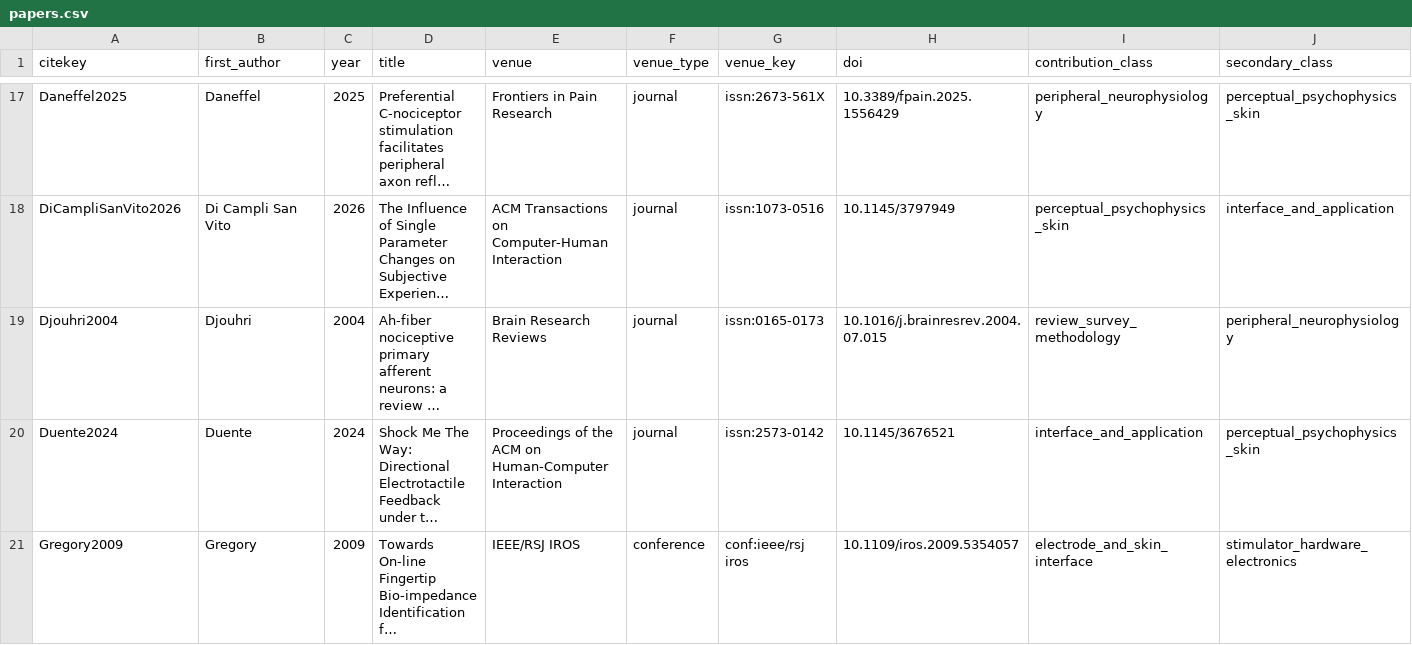
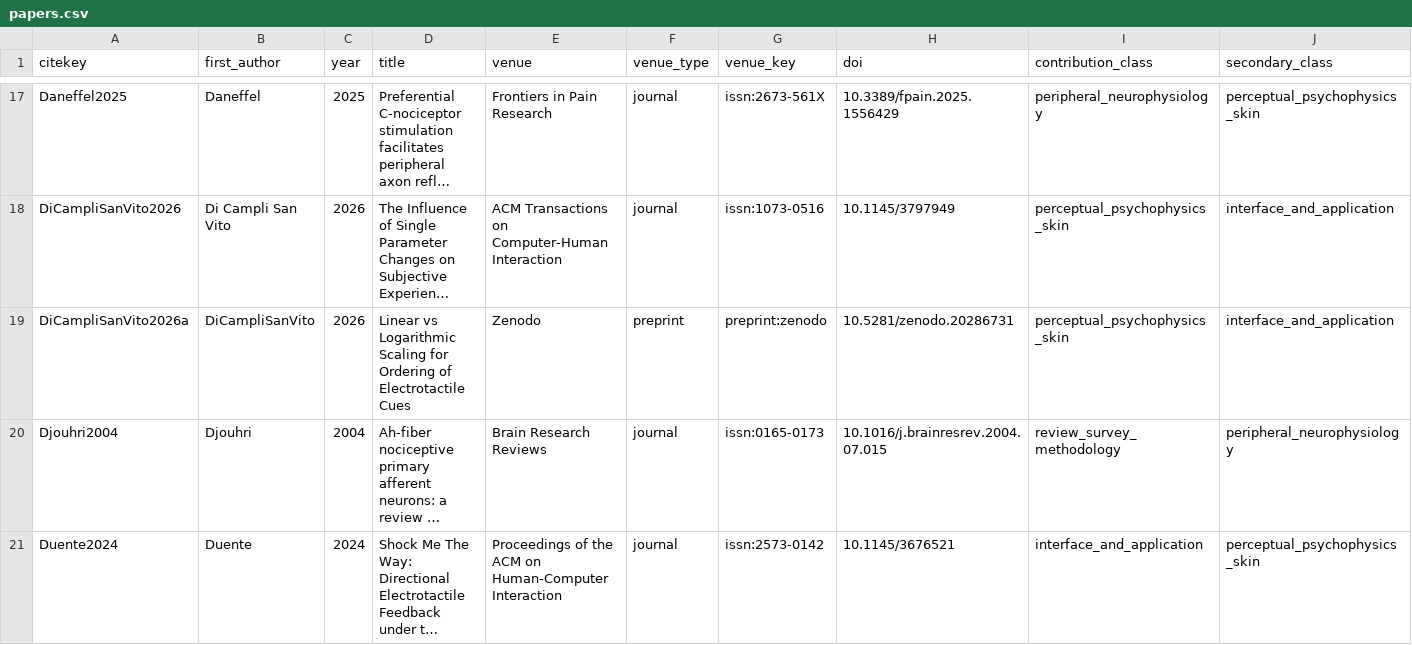
Before and after one commit to andres-ramirez-duque/electrotactile_lit_syn, a CSV file: data/papers.csv, drawn as a sheet; only a part is shown, gaps mark what is left out; the shorter side is filled out with more unchanged rows; long unchanged cells end in …; rows hold the shown columns only; the diff names each change by its address in the sheet, - before the commit and + after, or states it on an @@ line.

```diff
--- a/data/papers.csv
+++ b/data/papers.csv
+row 19: DiCampliSanVito2026a | DiCampliSanVito | 2026 | Linear vs Logarithmic Scaling for Ordering of Electrotactile Cues | Zenodo | preprint | preprint:zenodo | 10.5281/zenodo.20286731 | perceptual_psychophysics_skin | interface_and_application
```
Also changed, not shown: data/records.csv, site/data/papers.csv, 9 other files.
